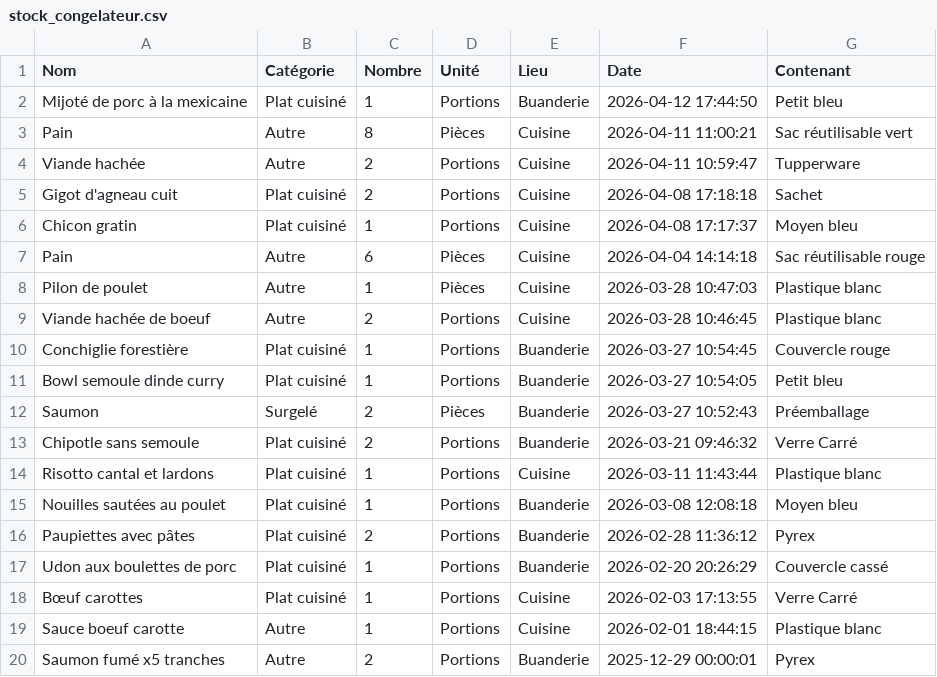
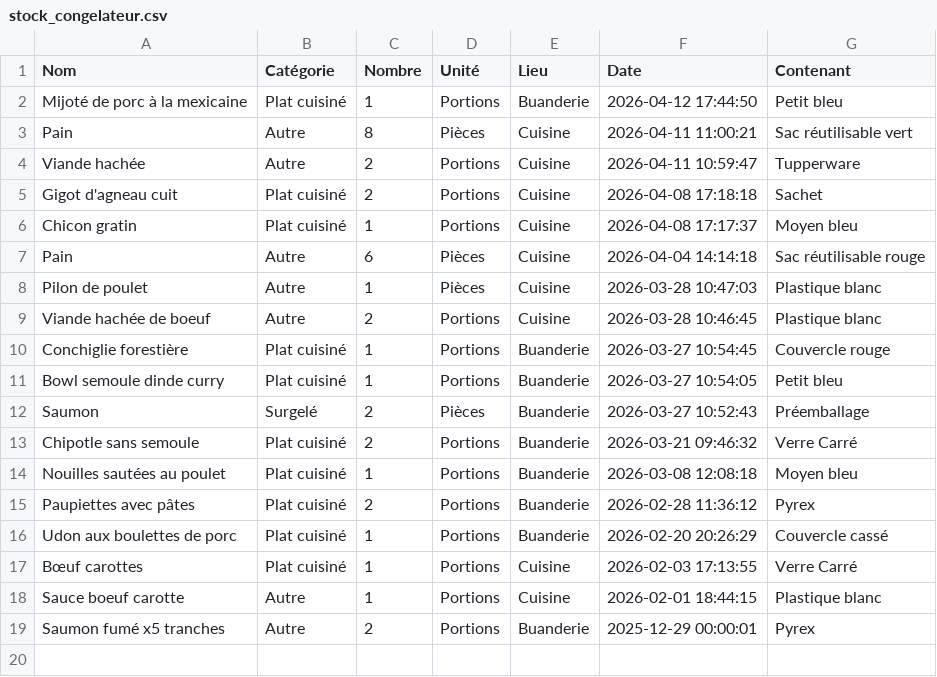
Before and after one commit to stephane0254-png/Congelateurs, a CSV file: stock_congelateur.csv, drawn as a sheet.

Commit message:
Fini

```diff
--- a/stock_congelateur.csv
+++ b/stock_congelateur.csv
@@ -13,3 +13,2 @@ Saumon,Surgelé,2,Pièces,Buanderie,2026-03-27 10:52:43,Préemballage
 Chipotle sans semoule,Plat cuisiné,2,Portions,Buanderie,2026-03-21 09:46:32,Verre Carré
-Risotto cantal et lardons,Plat cuisiné,1,Portions,Cuisine,2026-03-11 11:43:44,Plastique blanc
 Nouilles sautées au poulet,Plat cuisiné,1,Portions,Buanderie,2026-03-08 12:08:18,Moyen bleu
```
